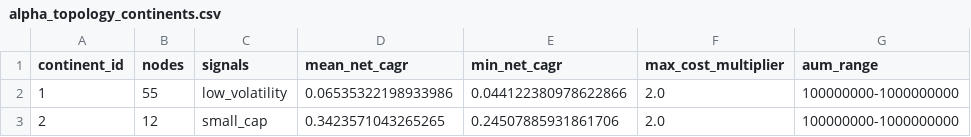
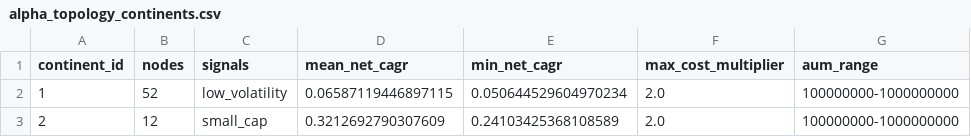
Before and after one commit to Rowoon-Lee5/metric_studio_by_moon, a CSV file: results/alpha_topology_continents.csv, drawn as a sheet.

```diff
--- a/results/alpha_topology_continents.csv
+++ b/results/alpha_topology_continents.csv
@@ -1,3 +1,3 @@
 continent_id,nodes,signals,mean_net_cagr,min_net_cagr,max_cost_multiplier,aum_range
-1,55,low_volatility,0.06535322198933986,0.044122380978622866,2.0,100000000-1000000000
-2,12,small_cap,0.3423571043265265,0.24507885931861706,2.0,100000000-1000000000
+1,52,low_volatility,0.06587119446897115,0.050644529604970234,2.0,100000000-1000000000
+2,12,small_cap,0.3212692790307609,0.24103425368108589,2.0,100000000-1000000000
```
Also changed, not shown: results/execution_break_even_stress.csv, results/smallcap_execution_baseline_returns.csv, 23 other files.
